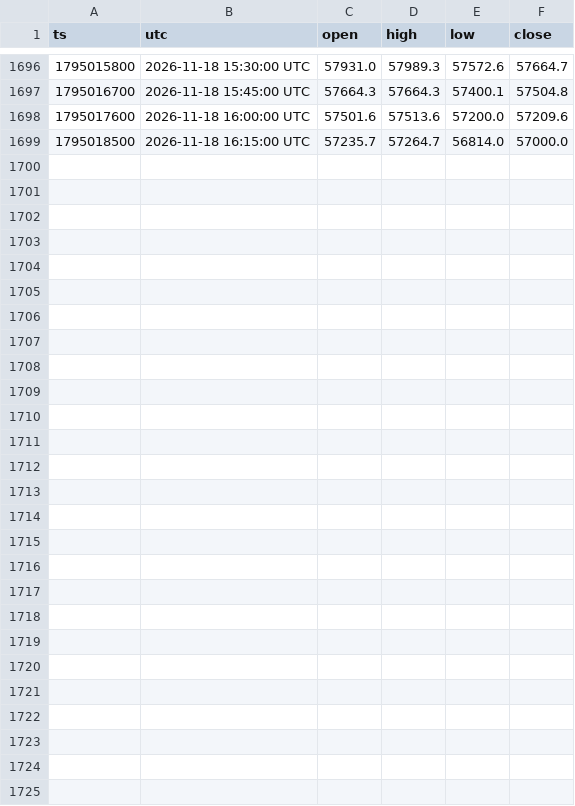
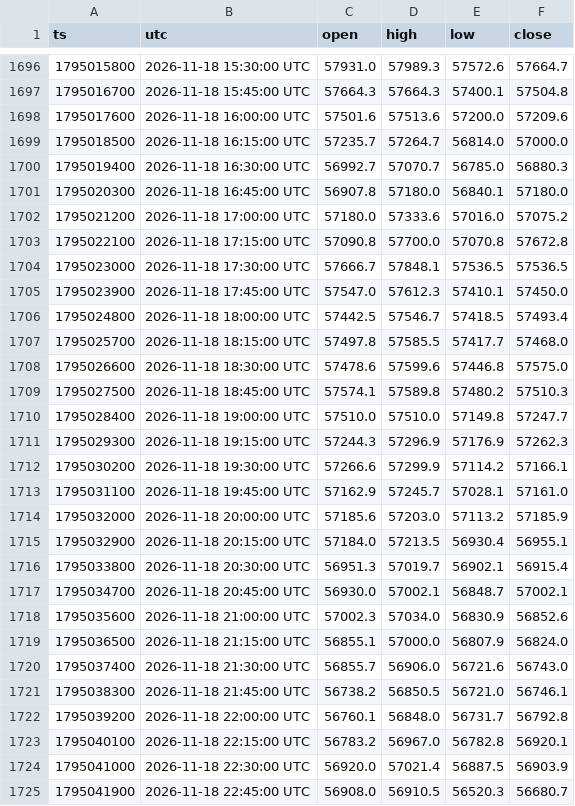
Before and after one commit to lgiuntacharrier-gif/trainglot-ia-24h, a CSV file: historique_bougies_15min.csv, drawn as a sheet; only a part is shown, gaps mark what is left out.

```diff
--- a/historique_bougies_15min.csv
+++ b/historique_bougies_15min.csv
@@ -1699 +1699,27 @@ ts,utc,open,high,low,close
 1795018500,2026-11-18 16:15:00 UTC,57235.7,57264.7,56814.0,57000.0
+1795019400,2026-11-18 16:30:00 UTC,56992.7,57070.7,56785.0,56880.3
+1795020300,2026-11-18 16:45:00 UTC,56907.8,57180.0,56840.1,57180.0
+1795021200,2026-11-18 17:00:00 UTC,57180.0,57333.6,57016.0,57075.2
+1795022100,2026-11-18 17:15:00 UTC,57090.8,57700.0,57070.8,57672.8
+1795023000,2026-11-18 17:30:00 UTC,57666.7,57848.1,57536.5,57536.5
+1795023900,2026-11-18 17:45:00 UTC,57547.0,57612.3,57410.1,57450.0
+1795024800,2026-11-18 18:00:00 UTC,57442.5,57546.7,57418.5,57493.4
+1795025700,2026-11-18 18:15:00 UTC,57497.8,57585.5,57417.7,57468.0
+1795026600,2026-11-18 18:30:00 UTC,57478.6,57599.6,57446.8,57575.0
+1795027500,2026-11-18 18:45:00 UTC,57574.1,57589.8,57480.2,57510.3
+1795028400,2026-11-18 19:00:00 UTC,57510.0,57510.0,57149.8,57247.7
+1795029300,2026-11-18 19:15:00 UTC,57244.3,57296.9,57176.9,57262.3
+1795030200,2026-11-18 19:30:00 UTC,57266.6,57299.9,57114.2,57166.1
+1795031100,2026-11-18 19:45:00 UTC,57162.9,57245.7,57028.1,57161.0
+1795032000,2026-11-18 20:00:00 UTC,57185.6,57203.0,57113.2,57185.9
+1795032900,2026-11-18 20:15:00 UTC,57184.0,57213.5,56930.4,56955.1
+1795033800,2026-11-18 20:30:00 UTC,56951.3,57019.7,56902.1,56915.4
+1795034700,2026-11-18 20:45:00 UTC,56930.0,57002.1,56848.7,57002.1
+1795035600,2026-11-18 21:00:00 UTC,57002.3,57034.0,56830.9,56852.6
+1795036500,2026-11-18 21:15:00 UTC,56855.1,57000.0,56807.9,56824.0
+1795037400,2026-11-18 21:30:00 UTC,56855.7,56906.0,56721.6,56743.0
+1795038300,2026-11-18 21:45:00 UTC,56738.2,56850.5,56721.0,56746.1
+1795039200,2026-11-18 22:00:00 UTC,56760.1,56848.0,56731.7,56792.8
+1795040100,2026-11-18 22:15:00 UTC,56783.2,56967.0,56782.8,56920.1
+1795041000,2026-11-18 22:30:00 UTC,56920.0,57021.4,56887.5,56903.9
+1795041900,2026-11-18 22:45:00 UTC,56908.0,56910.5,56520.3,56680.7
```
Also changed, not shown: journal_robot_24_7.csv, 2 other files.
